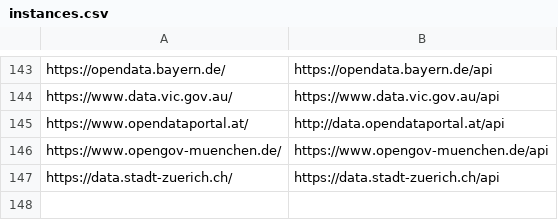
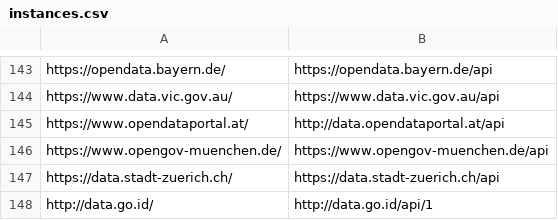
Before and after one commit to sebneu/ckan_instances, a CSV file: instances.csv, drawn as a sheet; only a part is shown, gaps mark what is left out.

Commit message:
data.go.id

```diff
--- a/instances.csv
+++ b/instances.csv
@@ -147 +147,2 @@ https://www.opengov-muenchen.de/,https://www.opengov-muenchen.de/api
 https://data.stadt-zuerich.ch/,https://data.stadt-zuerich.ch/api
+http://data.go.id/,http://data.go.id/api/1
```
